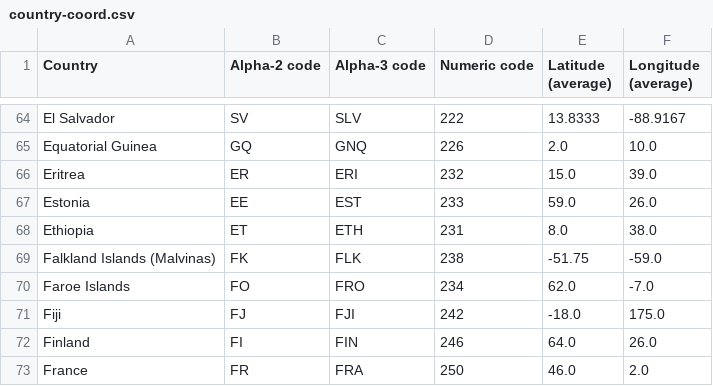
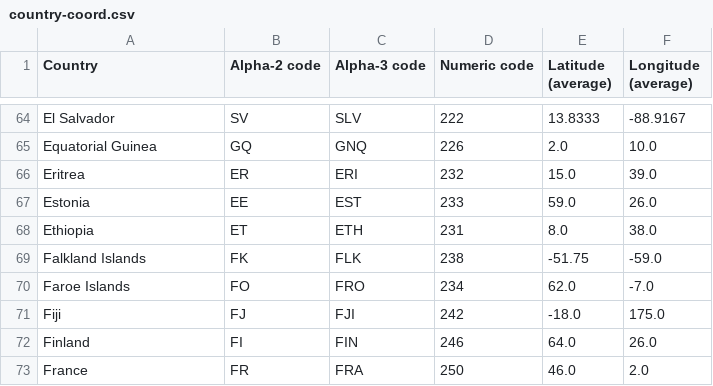
Before and after one commit to RichardTham1/middle-country, a CSV file: src/assets/country-coord.csv, drawn as a sheet; only a part is shown, gaps mark what is left out.

Commit message:
Fixed Falkland

```diff
--- a/src/assets/country-coord.csv
+++ b/src/assets/country-coord.csv
@@ -68,3 +68,3 @@ Estonia,EE,EST,233,59.0,26.0
 Ethiopia,ET,ETH,231,8.0,38.0
-Falkland Islands (Malvinas),FK,FLK,238,-51.75,-59.0
+Falkland Islands,FK,FLK,238,-51.75,-59.0
 Faroe Islands,FO,FRO,234,62.0,-7.0
```
